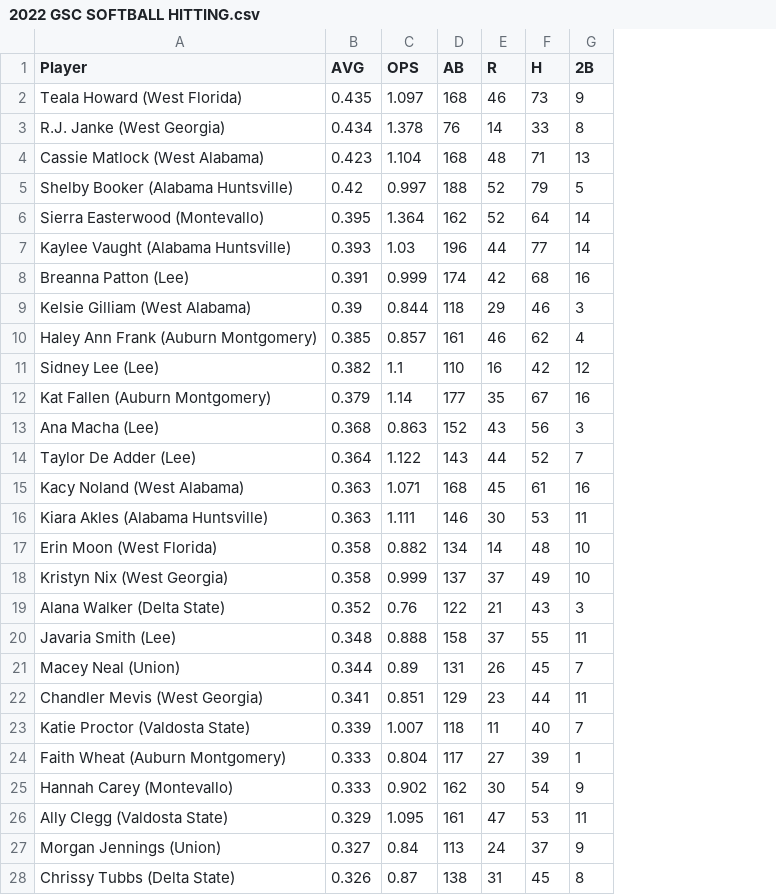
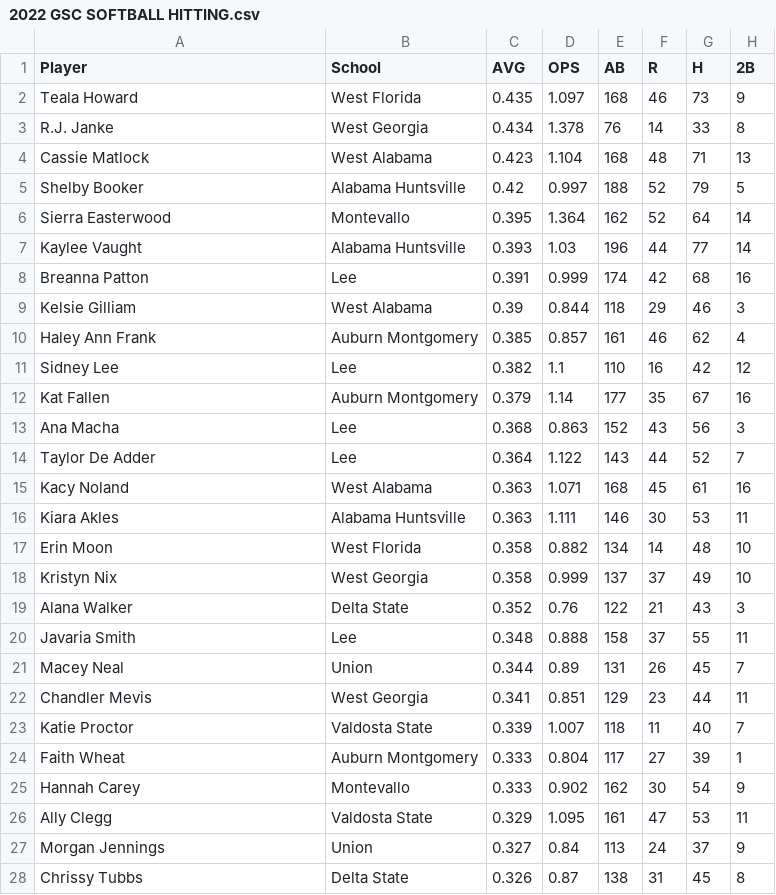
Before and after one commit to YendorEasterJr/Warhawk-Softball, a CSV file: 2022 GSC SOFTBALL HITTING.csv, drawn as a sheet; only a part is shown; the diff covers the shown part only; the diff names each change by its address in the sheet, - before the commit and + after, or states it on an @@ line.

Commit message:
CSV Clarified, RMD Compartmentalized
School name is separated into its own column from Player name.

Variables were created compartmentalizing GSC, AUM, and UAH stats and 3 sets of graphs created for each school's AVG.

```diff
--- a/2022 GSC SOFTBALL HITTING.csv
+++ b/2022 GSC SOFTBALL HITTING.csv
+column B (School), rows 2-28: West Florida | West Georgia | West Alabama | Alabama Huntsville | Montevallo | Alabama Huntsville | Lee | West Alabama | Auburn Montgomery | Lee | Auburn Montgomery | Lee | Lee | West Alabama | Alabama Huntsville | West Florida | West Georgia | Delta State | Lee | Union | West Georgia | Valdosta State | Auburn Montgomery | Montevallo | Valdosta State | Union | Delta State
-A2 (Player): Teala Howard (West Florida)
+A2 (Player): Teala Howard
-A3 (Player): R.J. Janke (West Georgia)
+A3 (Player): R.J. Janke
-A4 (Player): Cassie Matlock (West Alabama)
+A4 (Player): Cassie Matlock
-A5 (Player): Shelby Booker (Alabama Huntsville)
+A5 (Player): Shelby Booker
-A6 (Player): Sierra Easterwood (Montevallo)
+A6 (Player): Sierra Easterwood
-A7 (Player): Kaylee Vaught (Alabama Huntsville)
+A7 (Player): Kaylee Vaught
-A8 (Player): Breanna Patton (Lee)
+A8 (Player): Breanna Patton
-A9 (Player): Kelsie Gilliam (West Alabama)
+A9 (Player): Kelsie Gilliam
-A10 (Player): Haley Ann Frank (Auburn Montgomery)
+A10 (Player): Haley Ann Frank
-A11 (Player): Sidney Lee (Lee)
+A11 (Player): Sidney Lee
-A12 (Player): Kat Fallen (Auburn Montgomery)
+A12 (Player): Kat Fallen
-A13 (Player): Ana Macha (Lee)
+A13 (Player): Ana Macha
-A14 (Player): Taylor De Adder (Lee)
+A14 (Player): Taylor De Adder
-A15 (Player): Kacy Noland (West Alabama)
+A15 (Player): Kacy Noland
-A16 (Player): Kiara Akles (Alabama Huntsville)
+A16 (Player): Kiara Akles
-A17 (Player): Erin Moon (West Florida)
+A17 (Player): Erin Moon
-A18 (Player): Kristyn Nix (West Georgia)
+A18 (Player): Kristyn Nix
-A19 (Player): Alana Walker (Delta State)
+A19 (Player): Alana Walker
-A20 (Player): Javaria Smith (Lee)
+A20 (Player): Javaria Smith
-A21 (Player): Macey Neal (Union)
+A21 (Player): Macey Neal
-A22 (Player): Chandler Mevis (West Georgia)
+A22 (Player): Chandler Mevis
-A23 (Player): Katie Proctor (Valdosta State)
+A23 (Player): Katie Proctor
-A24 (Player): Faith Wheat (Auburn Montgomery)
+A24 (Player): Faith Wheat
-A25 (Player): Hannah Carey (Montevallo)
+A25 (Player): Hannah Carey
-A26 (Player): Ally Clegg (Valdosta State)
+A26 (Player): Ally Clegg
-A27 (Player): Morgan Jennings (Union)
+A27 (Player): Morgan Jennings
-A28 (Player): Chrissy Tubbs (Delta State)
+A28 (Player): Chrissy Tubbs
```
Also changed, not shown: 113 edited cells elsewhere in this file, 2 other files.
